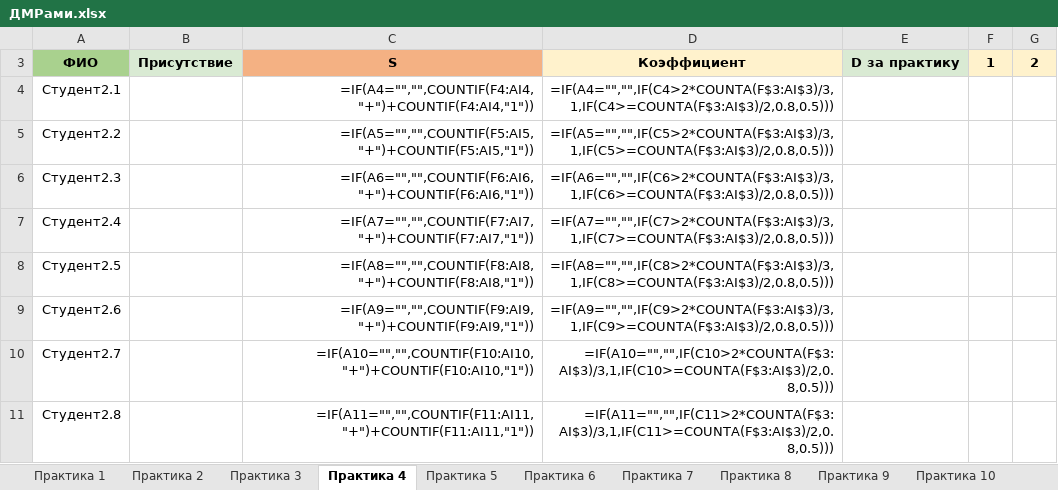
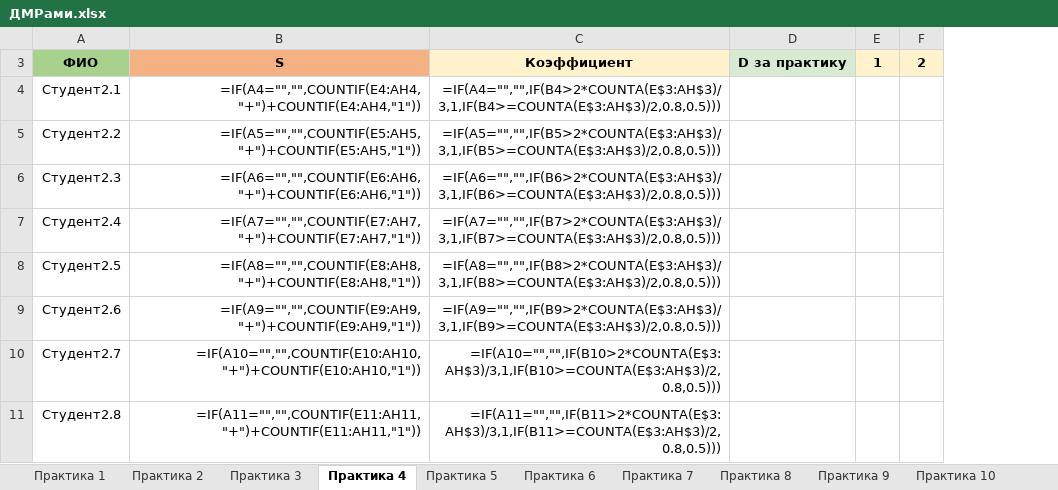
Before and after one commit to evgrart/Advanced-Discrete-Math-2026, an Excel workbook: ДМРами.xlsx, sheet Практика 4, drawn as a sheet; only a part is shown; values as stored, in another font and other column widths than the file's, no borders; formulas without a stored value are shown as written; conditional formats not drawn; removed rows and columns are numbered as before the commit, all else as after; the diff names each change by its address in the sheet, - before the commit and + after, or states it on an @@ line.

```diff
--- a/ДМРами.xlsx (sheet Практика 4)
+++ b/ДМРами.xlsx (sheet Практика 4)
-column B, row 3: Присутствие
-column C, rows 3-11: S | =IF(A4="","",COUNTIF(F4:AI4,"+")+COUNTIF(F4:AI4,"1")) | =IF(A5="","",COUNTIF(F5:AI5,"+")+COUNTIF(F5:AI5,"1")) | =IF(A6="","",COUNTIF(F6:AI6,"+")+COUNTIF(F6:AI6,"1")) | =IF(A7="","",COUNTIF(F7:AI7,"+")+COUNTIF(F7:AI7,"1")) | =IF(A8="","",COUNTIF(F8:AI8,"+")+COUNTIF(F8:AI8,"1")) | =IF(A9="","",COUNTIF(F9:AI9,"+")+COUNTIF(F9:AI9,"1")) | =IF(A10="","",COUNTIF(F10:AI10,"+")+COUNTIF(F10:AI10,"1")) | =IF(A11="","",COUNTIF(F11:AI11,"+")+COUNTIF(F11:AI11,"1"))
-column D, rows 3-11: Коэффициент | =IF(A4="","",IF(C4>2*COUNTA(F$3:AI$3)/3,1,IF(C4>=COUNTA(F$3:AI$3)/2,0.8,0.5))) | =IF(A5="","",IF(C5>2*COUNTA(F$3:AI$3)/3,1,IF(C5>=COUNTA(F$3:AI$3)/2,0.8,0.5))) | =IF(A6="","",IF(C6>2*COUNTA(F$3:AI$3)/3,1,IF(C6>=COUNTA(F$3:AI$3)/2,0.8,0.5))) | =IF(A7="","",IF(C7>2*COUNTA(F$3:AI$3)/3,1,IF(C7>=COUNTA(F$3:AI$3)/2,0.8,0.5))) | =IF(A8="","",IF(C8>2*COUNTA(F$3:AI$3)/3,1,IF(C8>=COUNTA(F$3:AI$3)/2,0.8,0.5))) | =IF(A9="","",IF(C9>2*COUNTA(F$3:AI$3)/3,1,IF(C9>=COUNTA(F$3:AI$3)/2,0.8,0.5))) | =IF(A10="","",IF(C10>2*COUNTA(F$3:AI$3)/3,1,IF(C10>=COUNTA(F$3:AI$3)/2,0.8,0.5))) | =IF(A11="","",IF(C11>2*COUNTA(F$3:AI$3)/3,1,IF(C11>=COUNTA(F$3:AI$3)/2,0.8,0.5)))
+column B, rows 3-11: S | =IF(A4="","",COUNTIF(E4:AH4,"+")+COUNTIF(E4:AH4,"1")) | =IF(A5="","",COUNTIF(E5:AH5,"+")+COUNTIF(E5:AH5,"1")) | =IF(A6="","",COUNTIF(E6:AH6,"+")+COUNTIF(E6:AH6,"1")) | =IF(A7="","",COUNTIF(E7:AH7,"+")+COUNTIF(E7:AH7,"1")) | =IF(A8="","",COUNTIF(E8:AH8,"+")+COUNTIF(E8:AH8,"1")) | =IF(A9="","",COUNTIF(E9:AH9,"+")+COUNTIF(E9:AH9,"1")) | =IF(A10="","",COUNTIF(E10:AH10,"+")+COUNTIF(E10:AH10,"1")) | =IF(A11="","",COUNTIF(E11:AH11,"+")+COUNTIF(E11:AH11,"1"))
+column C, rows 3-11: Коэффициент | =IF(A4="","",IF(B4>2*COUNTA(E$3:AH$3)/3,1,IF(B4>=COUNTA(E$3:AH$3)/2,0.8,0.5))) | =IF(A5="","",IF(B5>2*COUNTA(E$3:AH$3)/3,1,IF(B5>=COUNTA(E$3:AH$3)/2,0.8,0.5))) | =IF(A6="","",IF(B6>2*COUNTA(E$3:AH$3)/3,1,IF(B6>=COUNTA(E$3:AH$3)/2,0.8,0.5))) | =IF(A7="","",IF(B7>2*COUNTA(E$3:AH$3)/3,1,IF(B7>=COUNTA(E$3:AH$3)/2,0.8,0.5))) | =IF(A8="","",IF(B8>2*COUNTA(E$3:AH$3)/3,1,IF(B8>=COUNTA(E$3:AH$3)/2,0.8,0.5))) | =IF(A9="","",IF(B9>2*COUNTA(E$3:AH$3)/3,1,IF(B9>=COUNTA(E$3:AH$3)/2,0.8,0.5))) | =IF(A10="","",IF(B10>2*COUNTA(E$3:AH$3)/3,1,IF(B10>=COUNTA(E$3:AH$3)/2,0.8,0.5))) | =IF(A11="","",IF(B11>2*COUNTA(E$3:AH$3)/3,1,IF(B11>=COUNTA(E$3:AH$3)/2,0.8,0.5)))
```
Also changed, not shown: sheet Практика 1, sheet Практика 2, sheet Практика 3, sheet Практика 5, sheet Практика 6, sheet Практика 7, 8 more sheets, ДМАртём.xlsx, ДМНемат.xlsx, 4 other files.
